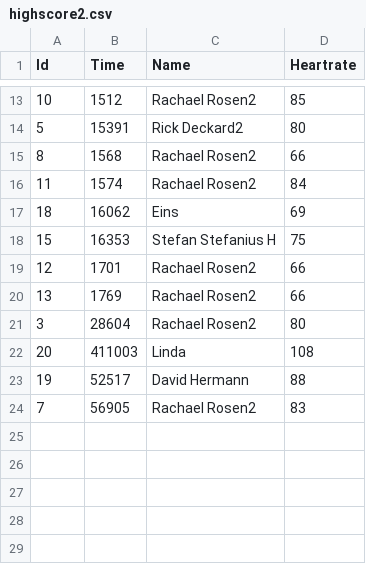
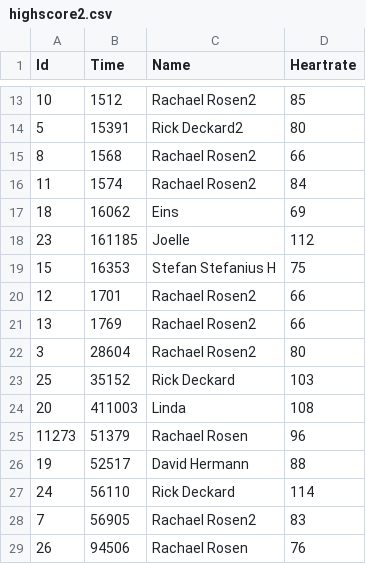
Before and after one commit to StefanHermannBerlin/Geeny_Racing_App, a CSV file: data/highscore2.csv, drawn as a sheet; only a part is shown, gaps mark what is left out; the diff names each change by its address in the sheet, - before the commit and + after, or states it on an @@ line.

```diff
--- a/data/highscore2.csv
+++ b/data/highscore2.csv
+row 18: 23 | 161185 | Joelle | 112
+row 23: 25 | 35152 | Rick Deckard | 103
+row 25: 11273 | 51379 | Rachael Rosen | 96
+row 27: 24 | 56110 | Rick Deckard | 114
+row 29: 26 | 94506 | Rachael Rosen | 76
```
Also changed, not shown: 2 other files.
